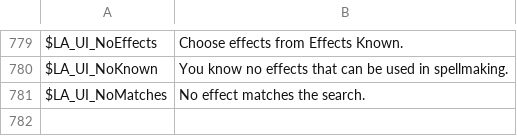
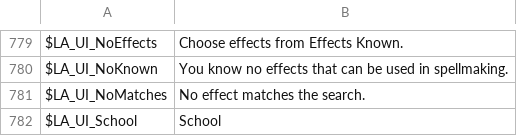
Before and after one commit to StrangerUndead/mw-spell-making-alter-, a TSV file: data/translations/LostArt_ENGLISH.src.tsv, drawn as a sheet; only a part is shown, gaps mark what is left out.

```diff
--- a/data/translations/LostArt_ENGLISH.src.tsv
+++ b/data/translations/LostArt_ENGLISH.src.tsv
@@ -781 +781,2 @@ $LA_UI_NoKnown	You know no effects that can be used in spellmaking.
 $LA_UI_NoMatches	No effect matches the search.
+$LA_UI_School	School
```
Also changed, not shown: 24 other files.
